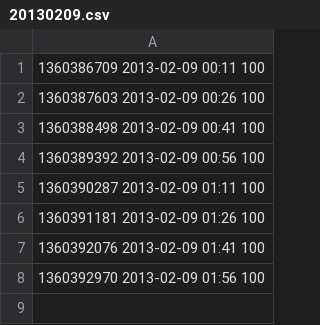
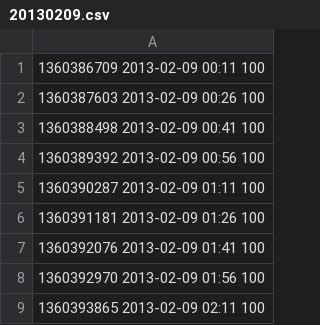
Before and after one commit to realguess/flushing, a CSV file: data/20130209.csv, drawn as a sheet.

```diff
--- a/data/20130209.csv
+++ b/data/20130209.csv
@@ -8 +8,2 @@
 1360392970 2013-02-09 01:56 100
+1360393865 2013-02-09 02:11 100
```
Also changed, not shown: data/latest.csv, 1 other file.
